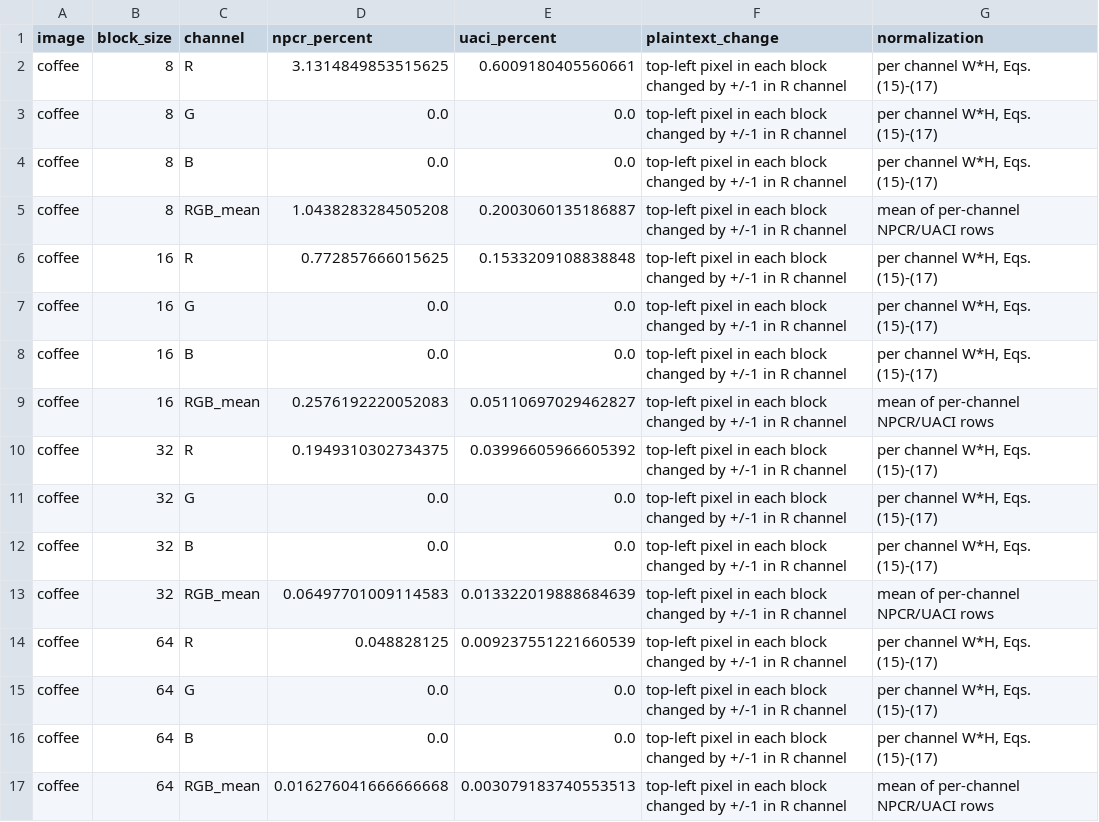
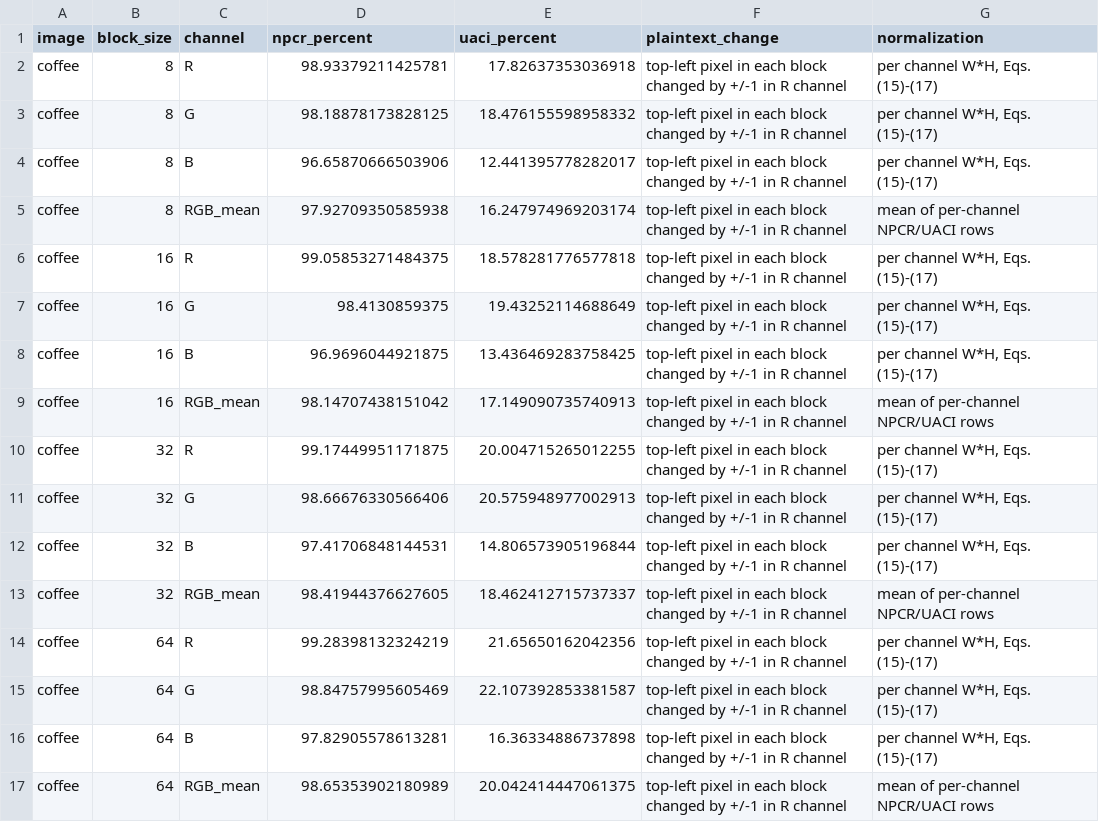
Before and after one commit to Capacitator/tpe-rdh-reproduction, a CSV file: tpe_rdh_reproduction/output/section6/differential_metrics.csv, drawn as a sheet; only a part is shown; the diff covers the shown part only.

```diff
--- a/tpe_rdh_reproduction/output/section6/differential_metrics.csv
+++ b/tpe_rdh_reproduction/output/section6/differential_metrics.csv
@@ -1,17 +1,17 @@
 image,block_size,channel,npcr_percent,uaci_percent,plaintext_change,normalization
-coffee,8,R,3.1314849853515625,0.6009180405560661,top-left pixel in each block changed by +/-1 in R channel,"per channel W*H, Eqs. (15)-(17)"
-coffee,8,G,0.0,0.0,top-left pixel in each block changed by +/-1 in R channel,"per channel W*H, Eqs. (15)-(17)"
-coffee,8,B,0.0,0.0,top-left pixel in each block changed by +/-1 in R channel,"per channel W*H, Eqs. (15)-(17)"
-coffee,8,RGB_mean,1.0438283284505208,0.2003060135186887,top-left pixel in each block changed by +/-1 in R channel,mean of per-channel NPCR/UACI rows
-coffee,16,R,0.772857666015625,0.1533209108838848,top-left pixel in each block changed by +/-1 in R channel,"per channel W*H, Eqs. (15)-(17)"
-coffee,16,G,0.0,0.0,top-left pixel in each block changed by +/-1 in R channel,"per channel W*H, Eqs. (15)-(17)"
-coffee,16,B,0.0,0.0,top-left pixel in each block changed by +/-1 in R channel,"per channel W*H, Eqs. (15)-(17)"
-coffee,16,RGB_mean,0.2576192220052083,0.05110697029462827,top-left pixel in each block changed by +/-1 in R channel,mean of per-channel NPCR/UACI rows
-coffee,32,R,0.1949310302734375,0.03996605966605392,top-left pixel in each block changed by +/-1 in R channel,"per channel W*H, Eqs. (15)-(17)"
-coffee,32,G,0.0,0.0,top-left pixel in each block changed by +/-1 in R channel,"per channel W*H, Eqs. (15)-(17)"
-coffee,32,B,0.0,0.0,top-left pixel in each block changed by +/-1 in R channel,"per channel W*H, Eqs. (15)-(17)"
-coffee,32,RGB_mean,0.06497701009114583,0.013322019888684639,top-left pixel in each block changed by +/-1 in R channel,mean of per-channel NPCR/UACI rows
-coffee,64,R,0.048828125,0.009237551221660539,top-left pixel in each block changed by +/-1 in R channel,"per channel W*H, Eqs. (15)-(17)"
-coffee,64,G,0.0,0.0,top-left pixel in each block changed by +/-1 in R channel,"per channel W*H, Eqs. (15)-(17)"
-coffee,64,B,0.0,0.0,top-left pixel in each block changed by +/-1 in R channel,"per channel W*H, Eqs. (15)-(17)"
-coffee,64,RGB_mean,0.016276041666666668,0.003079183740553513,top-left pixel in each block changed by +/-1 in R channel,mean of per-channel NPCR/UACI rows
+coffee,8,R,98.93379211425781,17.82637353036918,top-left pixel in each block changed by +/-1 in R channel,"per channel W*H, Eqs. (15)-(17)"
+coffee,8,G,98.18878173828125,18.476155598958332,top-left pixel in each block changed by +/-1 in R channel,"per channel W*H, Eqs. (15)-(17)"
+coffee,8,B,96.65870666503906,12.441395778282017,top-left pixel in each block changed by +/-1 in R channel,"per channel W*H, Eqs. (15)-(17)"
+coffee,8,RGB_mean,97.92709350585938,16.247974969203174,top-left pixel in each block changed by +/-1 in R channel,mean of per-channel NPCR/UACI rows
+coffee,16,R,99.05853271484375,18.578281776577818,top-left pixel in each block changed by +/-1 in R channel,"per channel W*H, Eqs. (15)-(17)"
+coffee,16,G,98.4130859375,19.43252114688649,top-left pixel in each block changed by +/-1 in R channel,"per channel W*H, Eqs. (15)-(17)"
+coffee,16,B,96.9696044921875,13.436469283758425,top-left pixel in each block changed by +/-1 in R channel,"per channel W*H, Eqs. (15)-(17)"
+coffee,16,RGB_mean,98.14707438151042,17.149090735740913,top-left pixel in each block changed by +/-1 in R channel,mean of per-channel NPCR/UACI rows
+coffee,32,R,99.17449951171875,20.004715265012255,top-left pixel in each block changed by +/-1 in R channel,"per channel W*H, Eqs. (15)-(17)"
+coffee,32,G,98.66676330566406,20.575948977002913,top-left pixel in each block changed by +/-1 in R channel,"per channel W*H, Eqs. (15)-(17)"
+coffee,32,B,97.41706848144531,14.806573905196844,top-left pixel in each block changed by +/-1 in R channel,"per channel W*H, Eqs. (15)-(17)"
+coffee,32,RGB_mean,98.41944376627605,18.462412715737337,top-left pixel in each block changed by +/-1 in R channel,mean of per-channel NPCR/UACI rows
+coffee,64,R,99.28398132324219,21.65650162042356,top-left pixel in each block changed by +/-1 in R channel,"per channel W*H, Eqs. (15)-(17)"
+coffee,64,G,98.84757995605469,22.107392853381587,top-left pixel in each block changed by +/-1 in R channel,"per channel W*H, Eqs. (15)-(17)"
+coffee,64,B,97.82905578613281,16.36334886737898,top-left pixel in each block changed by +/-1 in R channel,"per channel W*H, Eqs. (15)-(17)"
+coffee,64,RGB_mean,98.65353902180989,20.042414447061375,top-left pixel in each block changed by +/-1 in R channel,mean of per-channel NPCR/UACI rows
```
Also changed, not shown: 96 edited cells elsewhere in this file, tpe_rdh_reproduction/output/section6/capacity_metrics.csv, tpe_rdh_reproduction/output/section6/correlation_metrics.csv, 9 other files.
